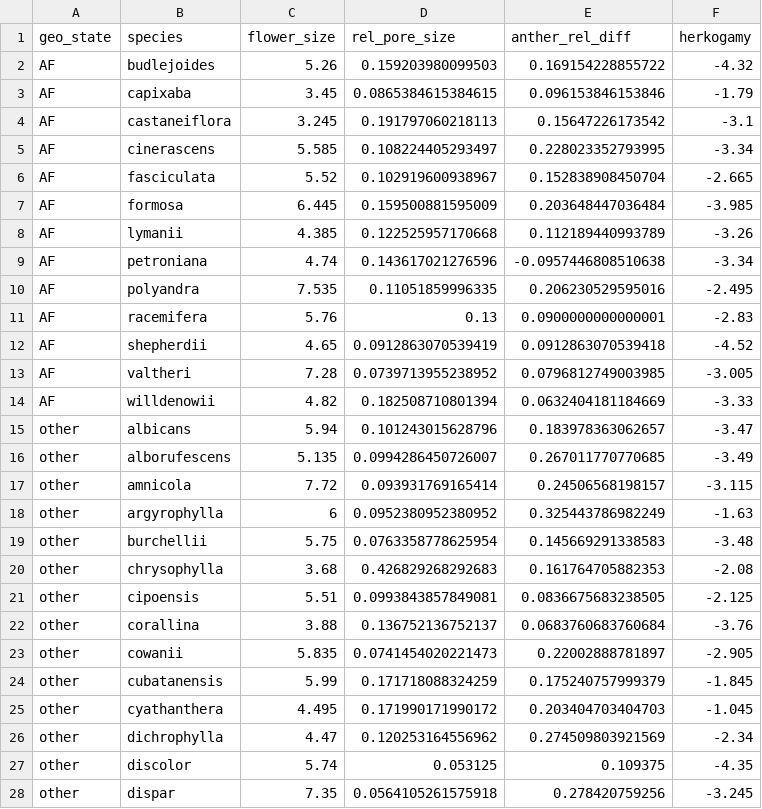
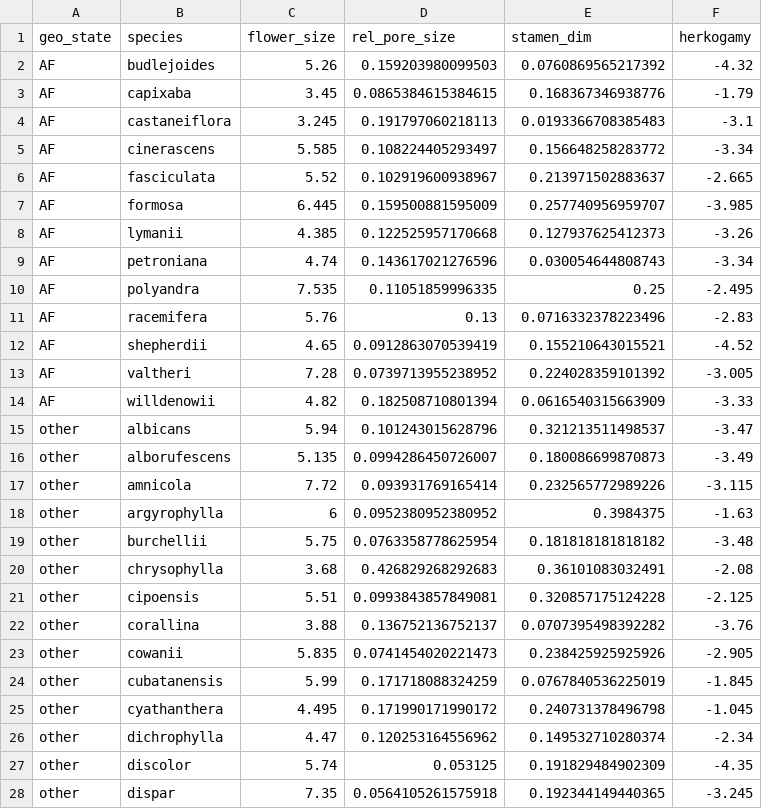
Before and after one commit to eknery/specialization_flower_AF, a CSV file: 1_flower_analyses/center_flower_df.csv, drawn as a sheet; only a part is shown; the diff covers the shown part only.

```diff
--- a/1_flower_analyses/center_flower_df.csv
+++ b/1_flower_analyses/center_flower_df.csv
@@ -1,28 +1,28 @@
-geo_state,species,flower_size,rel_pore_size,anther_rel_diff,herkogamy
-AF,budlejoides,5.26,0.159203980099503,0.169154228855722,-4.32
-AF,capixaba,3.45,0.0865384615384615,0.096153846153846,-1.79
-AF,castaneiflora,3.245,0.191797060218113,0.15647226173542,-3.1
-AF,cinerascens,5.585,0.108224405293497,0.228023352793995,-3.34
-AF,fasciculata,5.52,0.102919600938967,0.152838908450704,-2.665
-AF,formosa,6.445,0.159500881595009,0.203648447036484,-3.985
-AF,lymanii,4.385,0.122525957170668,0.112189440993789,-3.26
-AF,petroniana,4.74,0.143617021276596,-0.0957446808510638,-3.34
-AF,polyandra,7.535,0.11051859996335,0.206230529595016,-2.495
-AF,racemifera,5.76,0.13,0.0900000000000001,-2.83
-AF,shepherdii,4.65,0.0912863070539419,0.0912863070539418,-4.52
-AF,valtheri,7.28,0.0739713955238952,0.0796812749003985,-3.005
-AF,willdenowii,4.82,0.182508710801394,0.0632404181184669,-3.33
-other,albicans,5.94,0.101243015628796,0.183978363062657,-3.47
-other,alborufescens,5.135,0.0994286450726007,0.267011770770685,-3.49
-other,amnicola,7.72,0.093931769165414,0.24506568198157,-3.115
-other,argyrophylla,6,0.0952380952380952,0.325443786982249,-1.63
-other,burchellii,5.75,0.0763358778625954,0.145669291338583,-3.48
-other,chrysophylla,3.68,0.426829268292683,0.161764705882353,-2.08
-other,cipoensis,5.51,0.0993843857849081,0.0836675683238505,-2.125
-other,corallina,3.88,0.136752136752137,0.0683760683760684,-3.76
-other,cowanii,5.835,0.0741454020221473,0.22002888781897,-2.905
-other,cubatanensis,5.99,0.171718088324259,0.175240757999379,-1.845
-other,cyathanthera,4.495,0.171990171990172,0.203404703404703,-1.045
-other,dichrophylla,4.47,0.120253164556962,0.274509803921569,-2.34
-other,discolor,5.74,0.053125,0.109375,-4.35
-other,dispar,7.35,0.0564105261575918,0.278420759256,-3.245
+geo_state,species,flower_size,rel_pore_size,stamen_dim,herkogamy
+AF,budlejoides,5.26,0.159203980099503,0.0760869565217392,-4.32
+AF,capixaba,3.45,0.0865384615384615,0.168367346938776,-1.79
+AF,castaneiflora,3.245,0.191797060218113,0.0193366708385483,-3.1
+AF,cinerascens,5.585,0.108224405293497,0.156648258283772,-3.34
+AF,fasciculata,5.52,0.102919600938967,0.213971502883637,-2.665
+AF,formosa,6.445,0.159500881595009,0.257740956959707,-3.985
+AF,lymanii,4.385,0.122525957170668,0.127937625412373,-3.26
+AF,petroniana,4.74,0.143617021276596,0.030054644808743,-3.34
+AF,polyandra,7.535,0.11051859996335,0.25,-2.495
+AF,racemifera,5.76,0.13,0.0716332378223496,-2.83
+AF,shepherdii,4.65,0.0912863070539419,0.155210643015521,-4.52
+AF,valtheri,7.28,0.0739713955238952,0.224028359101392,-3.005
+AF,willdenowii,4.82,0.182508710801394,0.0616540315663909,-3.33
+other,albicans,5.94,0.101243015628796,0.321213511498537,-3.47
+other,alborufescens,5.135,0.0994286450726007,0.180086699870873,-3.49
+other,amnicola,7.72,0.093931769165414,0.232565772989226,-3.115
+other,argyrophylla,6,0.0952380952380952,0.3984375,-1.63
+other,burchellii,5.75,0.0763358778625954,0.181818181818182,-3.48
+other,chrysophylla,3.68,0.426829268292683,0.36101083032491,-2.08
+other,cipoensis,5.51,0.0993843857849081,0.320857175124228,-2.125
+other,corallina,3.88,0.136752136752137,0.0707395498392282,-3.76
+other,cowanii,5.835,0.0741454020221473,0.238425925925926,-2.905
+other,cubatanensis,5.99,0.171718088324259,0.0767840536225019,-1.845
+other,cyathanthera,4.495,0.171990171990172,0.240731378496798,-1.045
+other,dichrophylla,4.47,0.120253164556962,0.149532710280374,-2.34
+other,discolor,5.74,0.053125,0.191829484902309,-4.35
+other,dispar,7.35,0.0564105261575918,0.192344149440365,-3.245
```
Also changed, not shown: 24 edited cells elsewhere in this file, 1_flower_analyses/summary_traits.csv, 22 other files.
